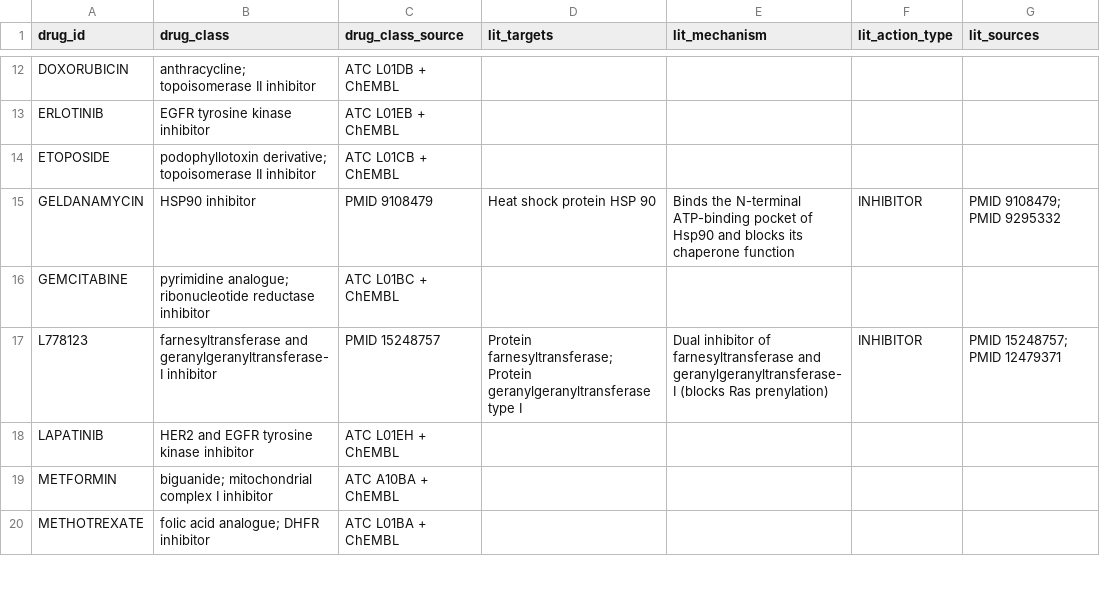
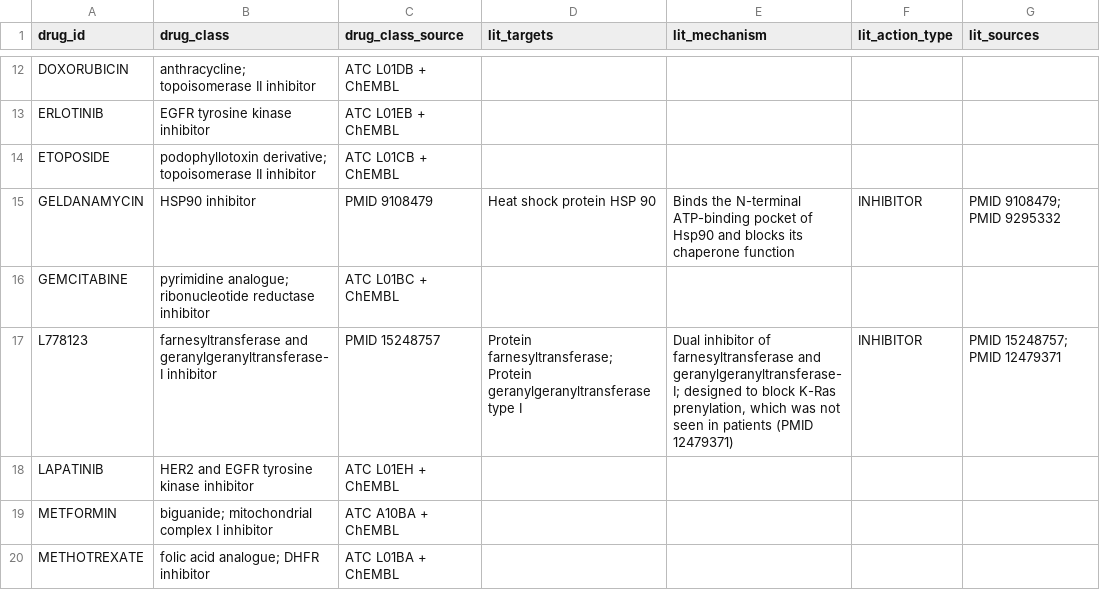
Before and after one commit to isaiasmartinezz/cancer-combo-agent, a CSV file: data/reference/drug_curation.csv, drawn as a sheet; only a part is shown, gaps mark what is left out.

```diff
--- a/data/reference/drug_curation.csv
+++ b/data/reference/drug_curation.csv
@@ -16,3 +16,3 @@ GELDANAMYCIN,HSP90 inhibitor,PMID 9108479,Heat shock protein HSP 90,Binds the N-
 GEMCITABINE,pyrimidine analogue; ribonucleotide reductase inhibitor,ATC L01BC + ChEMBL,,,,
-L778123,farnesyltransferase and geranylgeranyltransferase-I inhibitor,PMID 15248757,Protein farnesyltransferase; Protein geranylgeranyltransferase type I,Dual inhibitor of farnesyltransferase and geranylgeranyltransferase-I (blocks Ras prenylation),INHIBITOR,PMID 15248757; PMID 12479371
+L778123,farnesyltransferase and geranylgeranyltransferase-I inhibitor,PMID 15248757,Protein farnesyltransferase; Protein geranylgeranyltransferase type I,"Dual inhibitor of farnesyltransferase and geranylgeranyltransferase-I; designed to block K-Ras prenylation, which was not seen in patients (PMID 12479371)",INHIBITOR,PMID 15248757; PMID 12479371
 LAPATINIB,HER2 and EGFR tyrosine kinase inhibitor,ATC L01EH + ChEMBL,,,,
```
Also changed, not shown: data/reference/drug_signoff.csv, 4 other files.
